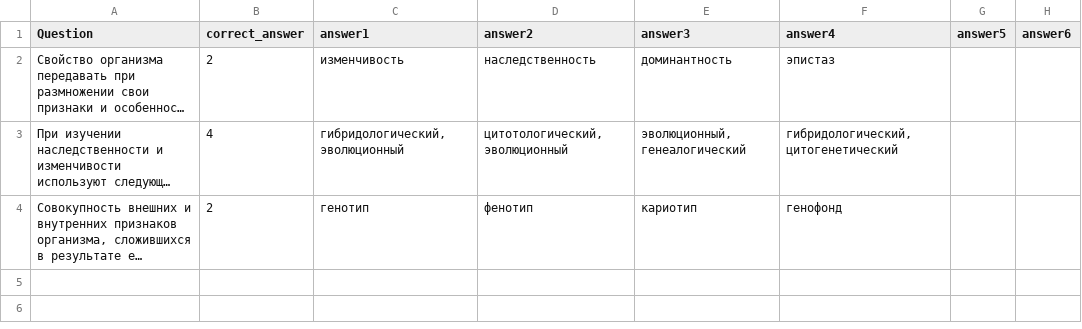
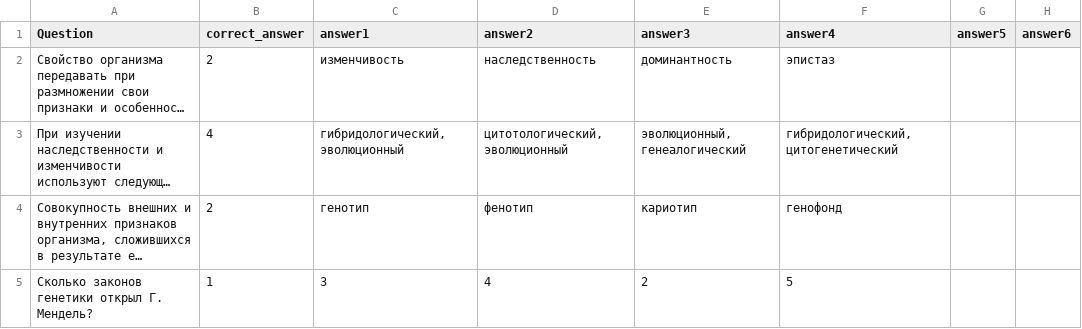
Before and after one commit to Kamilrose/bioquiz, a CSV file: questions.csv, drawn as a sheet; long unchanged cells end in …; the diff names each change by its address in the sheet, - before the commit and + after, or states it on an @@ line.

```diff
--- a/questions.csv
+++ b/questions.csv
+row 5: Сколько законов генетики открыл Г. Мендель? | 1 | 3 | 4 | 2 | 5
```
Also changed, not shown: 3 other files.
